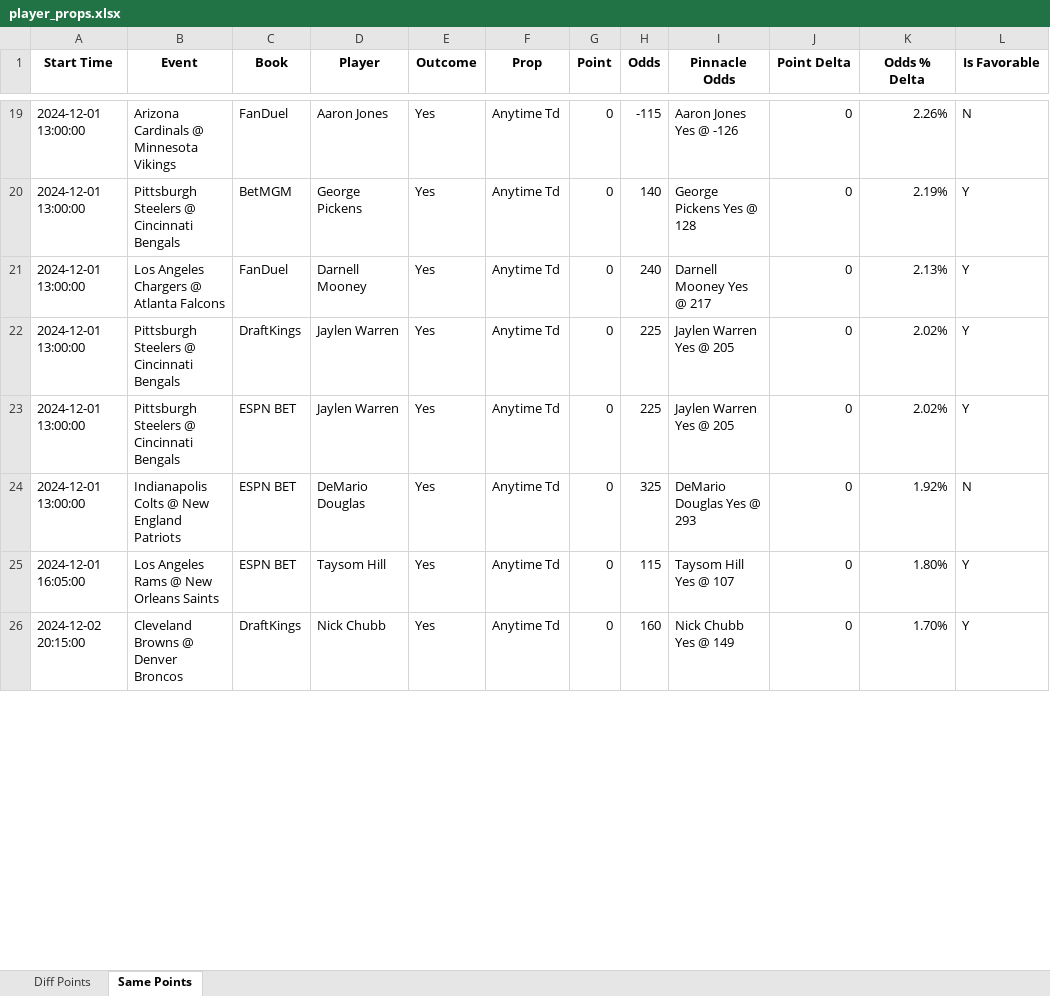
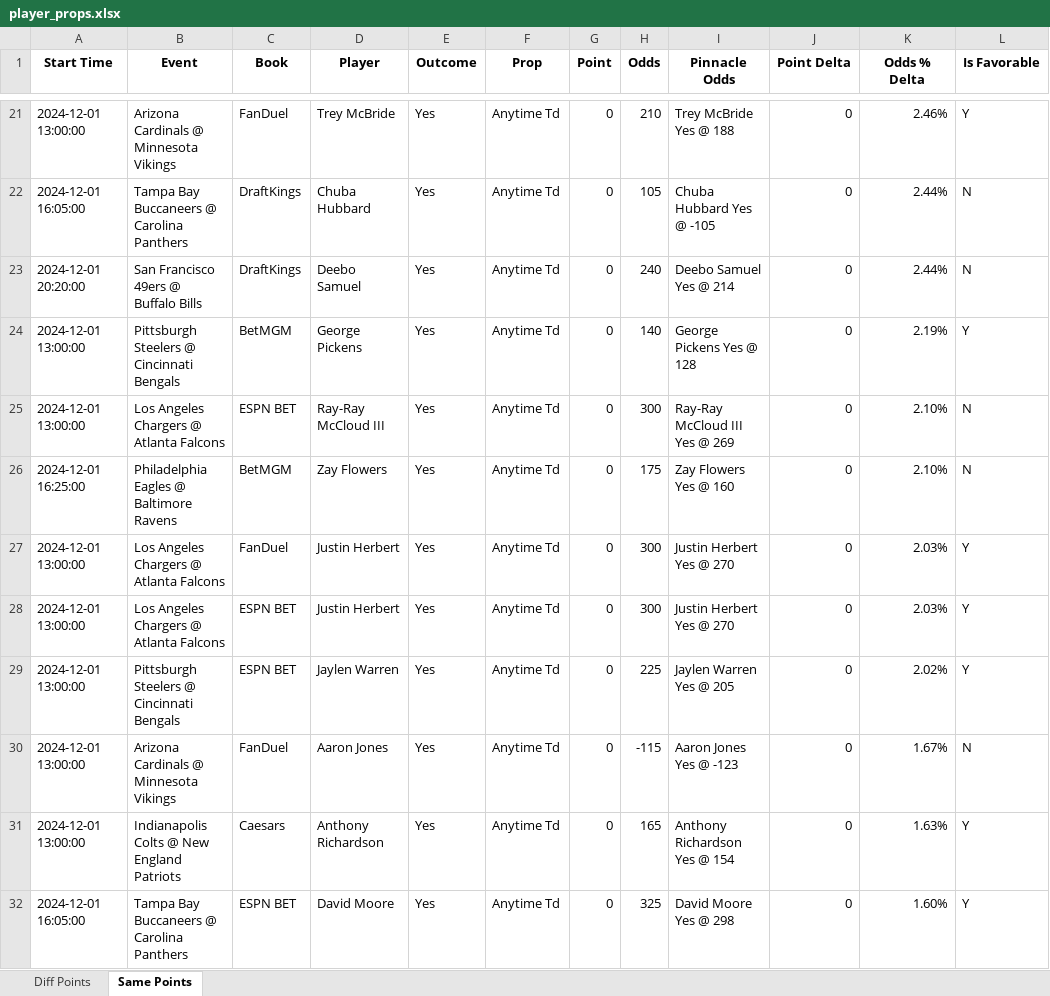
Before and after one commit to rahulShahCode/player-props-scraper, an Excel workbook: player_props.xlsx, sheet Same Points, drawn as a sheet; only a part is shown, gaps mark what is left out; values as stored, in another font and other column widths than the file's, no borders; removed rows and columns are numbered as before the commit, all else as after; the diff covers the shown part only; the diff names each change by its address in the sheet, - before the commit and + after, or states it on an @@ line.

```diff
--- a/player_props.xlsx (sheet Same Points)
+++ b/player_props.xlsx (sheet Same Points)
-D21 (Player): Aaron Jones
+D21 (Player): Trey McBride
-H21 (Odds): -115
+H21 (Odds): 210
-I21 (Pinnacle Odds): Aaron Jones Yes @ -126
+I21 (Pinnacle Odds): Trey McBride Yes @ 188
-K21 (Odds % Delta): 2.26%
+K21 (Odds % Delta): 2.46%
-L21 (Is Favorable): N
+L21 (Is Favorable): Y
+row 22: 2024-12-01 16:05:00 | Tampa Bay Buccaneers @ Carolina Panthers | DraftKings | Chuba Hubbard | Yes | Anytime Td | 0 | 105 | Chuba Hubbard Yes @ -105 | 0 | 2.44% | N
+row 23: 2024-12-01 20:20:00 | San Francisco 49ers @ Buffalo Bills | DraftKings | Deebo Samuel | Yes | Anytime Td | 0 | 240 | Deebo Samuel Yes @ 214 | 0 | 2.44% | N
+row 25: 2024-12-01 13:00:00 | Los Angeles Chargers @ Atlanta Falcons | ESPN BET | Ray-Ray McCloud III | Yes | Anytime Td | 0 | 300 | Ray-Ray McCloud III Yes @ 269 | 0 | 2.10% | N
+row 26: 2024-12-01 16:25:00 | Philadelphia Eagles @ Baltimore Ravens | BetMGM | Zay Flowers | Yes | Anytime Td | 0 | 175 | Zay Flowers Yes @ 160 | 0 | 2.10% | N
-D27 (Player): Darnell Mooney
+D27 (Player): Justin Herbert
-H27 (Odds): 240
+H27 (Odds): 300
-I27 (Pinnacle Odds): Darnell Mooney Yes @ 217
+I27 (Pinnacle Odds): Justin Herbert Yes @ 270
-K27 (Odds % Delta): 2.13%
+K27 (Odds % Delta): 2.03%
-B28 (Event): Pittsburgh Steelers @ Cincinnati Bengals
+B28 (Event): Los Angeles Chargers @ Atlanta Falcons
-C28 (Book): DraftKings
+C28 (Book): ESPN BET
-D28 (Player): Jaylen Warren
+D28 (Player): Justin Herbert
-H28 (Odds): 225
+H28 (Odds): 300
-I28 (Pinnacle Odds): Jaylen Warren Yes @ 205
+I28 (Pinnacle Odds): Justin Herbert Yes @ 270
-K28 (Odds % Delta): 2.02%
+K28 (Odds % Delta): 2.03%
-B30 (Event): Indianapolis Colts @ New England Patriots
+B30 (Event): Arizona Cardinals @ Minnesota Vikings
-C30 (Book): ESPN BET
+C30 (Book): FanDuel
-D30 (Player): DeMario Douglas
+D30 (Player): Aaron Jones
-H30 (Odds): 325
+H30 (Odds): -115
-I30 (Pinnacle Odds): DeMario Douglas Yes @ 293
+I30 (Pinnacle Odds): Aaron Jones Yes @ -123
-K30 (Odds % Delta): 1.92%
+K30 (Odds % Delta): 1.67%
+row 31: 2024-12-01 13:00:00 | Indianapolis Colts @ New England Patriots | Caesars | Anthony Richardson | Yes | Anytime Td | 0 | 165 | Anthony Richardson Yes @ 154 | 0 | 1.63% | Y
-B32 (Event): Los Angeles Rams @ New Orleans Saints
+B32 (Event): Tampa Bay Buccaneers @ Carolina Panthers
-D32 (Player): Taysom Hill
+D32 (Player): David Moore
-H32 (Odds): 115
+H32 (Odds): 325
-I32 (Pinnacle Odds): Taysom Hill Yes @ 107
+I32 (Pinnacle Odds): David Moore Yes @ 298
-K32 (Odds % Delta): 1.80%
+K32 (Odds % Delta): 1.60%
-row 26: 2024-12-02 20:15:00 | Cleveland Browns @ Denver Broncos | DraftKings | Nick Chubb | Yes | Anytime Td | 0 | 160 | Nick Chubb Yes @ 149 | 0 | 1.70% | Y
```
Also changed, not shown: 14 added rows, 11 removed rows and 70 edited cells elsewhere in this sheet, sheet Diff Points, 2 other files.
